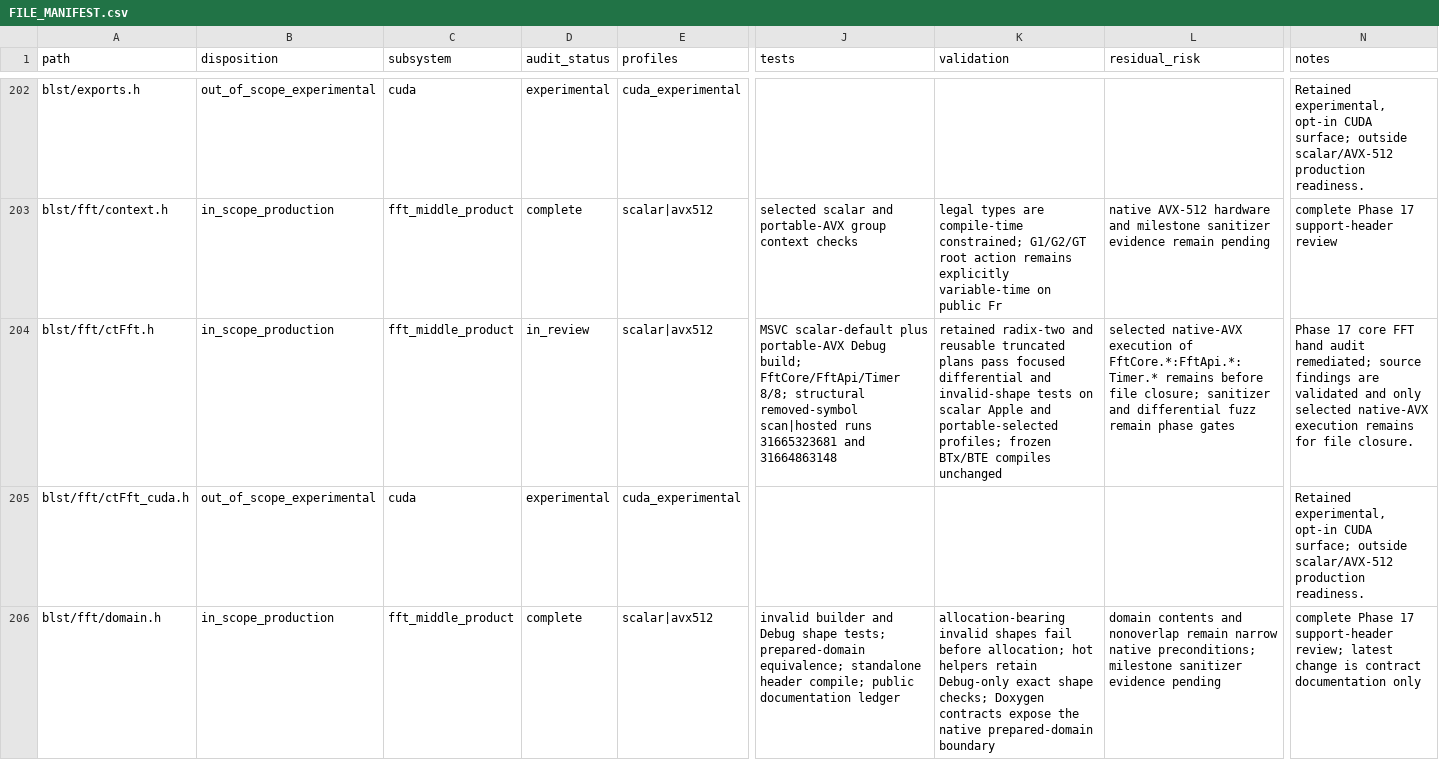
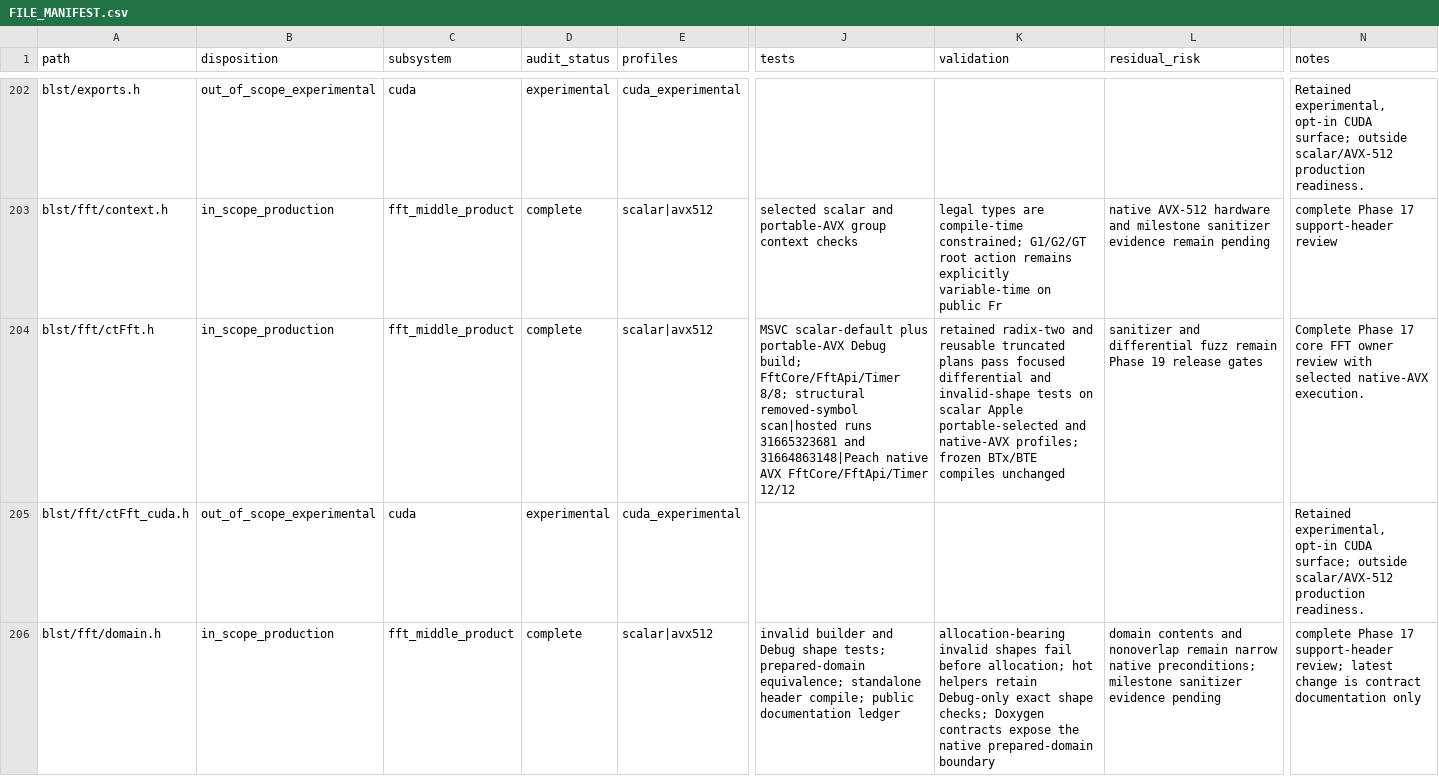
Before and after one commit to ladnir/temp-cat-blst, a CSV file: docs/audit/FILE_MANIFEST.csv, drawn as a sheet; only a part is shown, gaps mark what is left out; the diff names each change by its address in the sheet, - before the commit and + after, or states it on an @@ line.

Commit message:
close native AVX FFT review evidence

```diff
--- a/docs/audit/FILE_MANIFEST.csv
+++ b/docs/audit/FILE_MANIFEST.csv
-D204 (audit_status): in_review
+D204 (audit_status): complete
-J204 (tests): …31665323681 and 31664863148
+J204 (tests): …31665323681 and 31664863148|Peach native AVX FftCore/FftApi/Timer 12/12
-K204 (validation): …scalar Apple and portable-selected profiles; frozen…
+K204 (validation): …scalar Apple portable-selected and native-AVX profiles; frozen…
-L204 (residual_risk): selected native-AVX execution of FftCore.*:FftApi.*:Timer.* remains before file closure; sanitizer and differential fuzz remain phase gates
+L204 (residual_risk): sanitizer and differential fuzz remain Phase 19 release gates
-N204 (notes): Phase 17 core FFT hand audit remediated; source findings are validated and only selected native-AVX execution remains for file closure.
+N204 (notes): Complete Phase 17 core FFT owner review with selected native-AVX execution.
```
Also changed, not shown: 2 other files.
